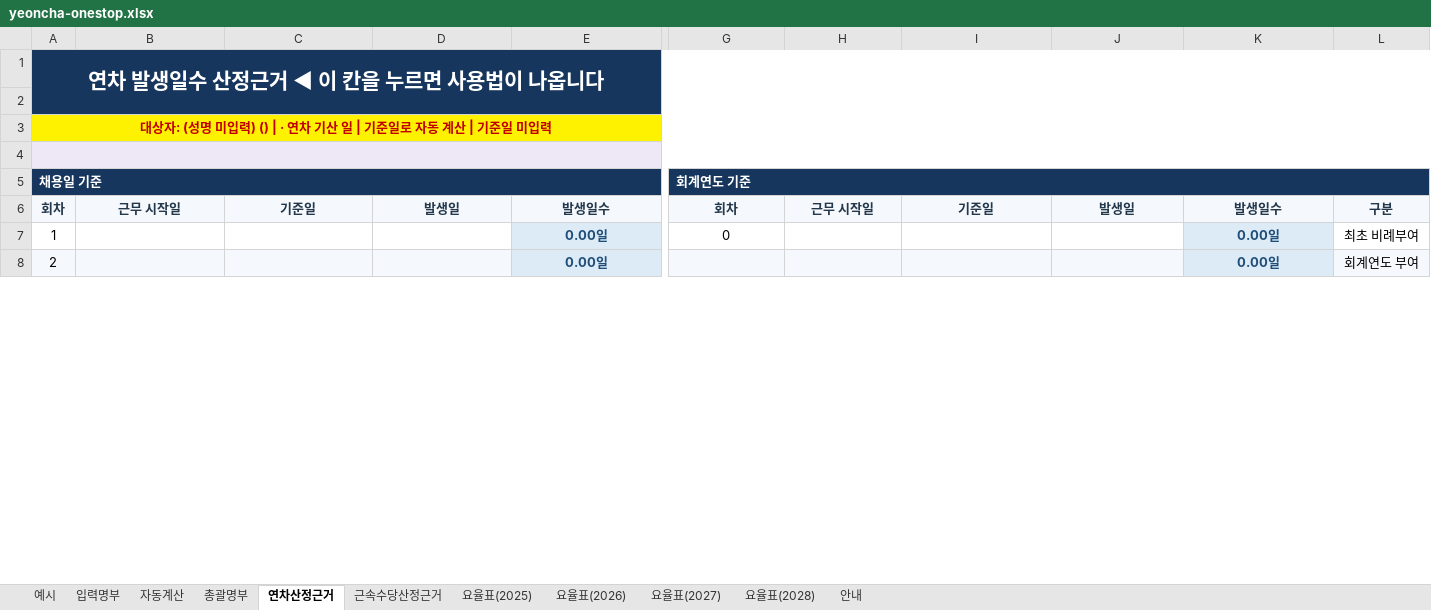
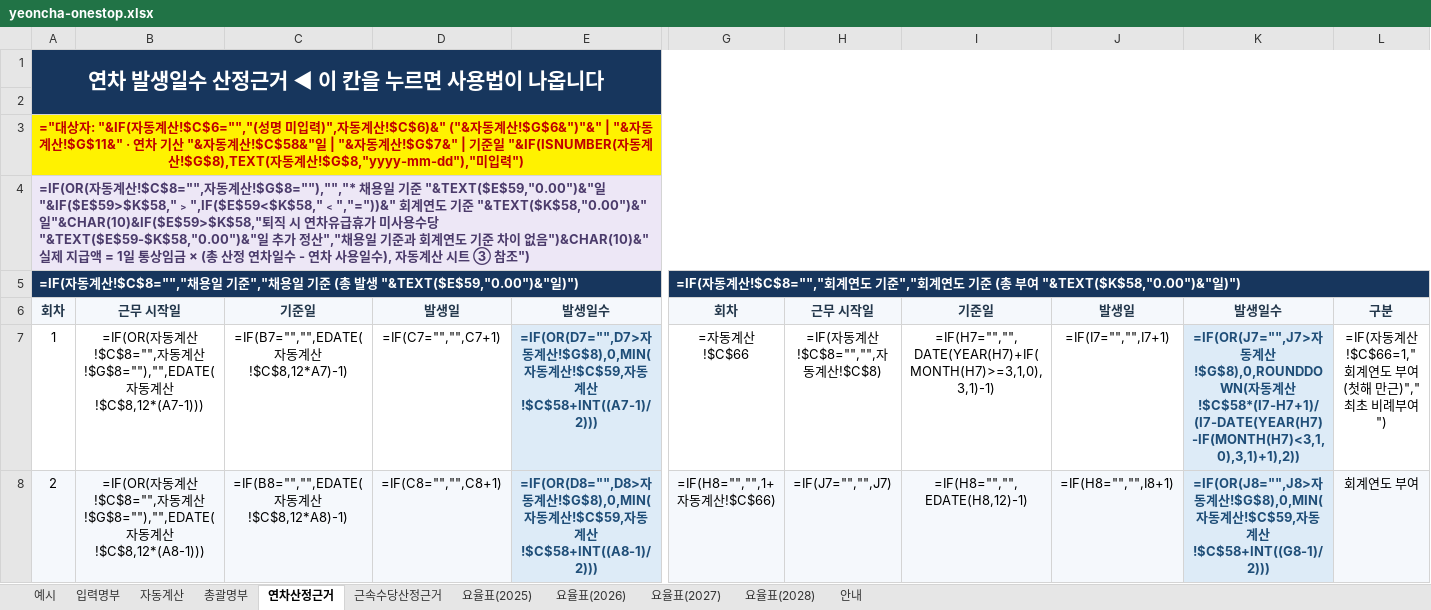
Before and after one commit to christmasgo7862-glitch/barodogu, an Excel workbook: files/yeoncha-onestop.xlsx, sheet 연차산정근거, drawn as a sheet; only a part is shown, gaps mark what is left out; values as stored, in another font and other column widths than the file's, no borders; formulas without a stored value are shown as written; removed rows and columns are numbered as before the commit, all else as after; rows hold the shown columns only; the diff covers the shown part only; the diff names each change by its address in the sheet, - before the commit and + after, or states it on an @@ line.

```diff
--- a/files/yeoncha-onestop.xlsx (sheet 연차산정근거)
+++ b/files/yeoncha-onestop.xlsx (sheet 연차산정근거)
-B1:L1 fill: #17365D
+B1:L1 fill: none
-A2:L2 fill: #17365D
+A2:L2 fill: none
-A3: 대상자: (성명 미입력) () | · 연차 기산 일 | 기준일로 자동 계산 | 기준일 미입력
+A3: ="대상자: "&IF(자동계산!$C$6="","(성명 미입력)",자동계산!$C$6)&" ("&자동계산!$G$6&")"&" | "&자동계산!$G$11&" · 연차 기산 "&자동계산!$C$58&"일 | "&자동계산!$G$7&" | 기준일 "&IF(ISNUMBER(자동계산!$G$8),TEXT(자동계산!$G$8,"yyyy-mm-dd"),"미입력")
-B3:L3 fill: #FFF200
+B3:L3 fill: none
-A4: (empty)
+A4: =IF(OR(자동계산!$C$8="",자동계산!$G$8=""),"","* 채용일 기준 "&TEXT($E$59,"0.00")&"일 "&IF($E$59>$K$58,"﹥",IF($E$59<$K$58,"﹤","="))&" 회계연도 기준 "&TEXT($K$58,"0.00")&"일"&CHAR(10)&IF($E$59>$K$58,"퇴직 시 연차유급휴가 미사용수당 "&TEXT($E$59-$K$58,"0.00")&"일 추가 정산","채용일 기준과 회계연도 기준 차이 없음")&CHAR(10)&"실제 지급액 = 1일 통상임금 × (총 산정 연차일수 - 연차 사용일수), 자동계산 시트 ③ 참조")
-B4:L4 fill: #EDE7F6
+B4:L4 fill: none
-row 5: 채용일 기준 |  |  |  |  | 회계연도 기준
+row 5: =IF(자동계산!$C$8="","채용일 기준","채용일 기준 (총 발생 "&TEXT($E$59,"0.00")&"일)") |  |  |  |  | =IF(자동계산!$C$8="","회계연도 기준","회계연도 기준 (총 부여 "&TEXT($K$58,"0.00")&"일)")
-B7: (empty)
+B7: =IF(OR(자동계산!$C$8="",자동계산!$G$8=""),"",EDATE(자동계산!$C$8,12*(A7-1)))
-C7: (empty)
+C7: =IF(B7="","",EDATE(자동계산!$C$8,12*A7)-1)
-D7: (empty)
+D7: =IF(C7="","",C7+1)
-E7: 0.00일
+E7: =IF(OR(D7="",D7>자동계산!$G$8),0,MIN(자동계산!$C$59,자동계산!$C$58+INT((A7-1)/2)))
-G7: 0
+G7: =자동계산!$C$66
-H7: (empty)
+H7: =IF(자동계산!$C$8="","",자동계산!$C$8)
-I7: (empty)
+I7: =IF(H7="","",DATE(YEAR(H7)+IF(MONTH(H7)>=3,1,0),3,1)-1)
-J7: (empty)
+J7: =IF(I7="","",I7+1)
-K7: 0.00일
+K7: =IF(OR(J7="",J7>자동계산!$G$8),0,ROUNDDOWN(자동계산!$C$58*(I7-H7+1)/(I7-DATE(YEAR(H7)-IF(MONTH(H7)<3,1,0),3,1)+1),2))
-L7: 최초 비례부여
+L7: =IF(자동계산!$C$66=1,"회계연도 부여(첫해 만근)","최초 비례부여")
-B8: (empty)
+B8: =IF(OR(자동계산!$C$8="",자동계산!$G$8=""),"",EDATE(자동계산!$C$8,12*(A8-1)))
-C8: (empty)
+C8: =IF(B8="","",EDATE(자동계산!$C$8,12*A8)-1)
-D8: (empty)
+D8: =IF(C8="","",C8+1)
-E8: 0.00일
+E8: =IF(OR(D8="",D8>자동계산!$G$8),0,MIN(자동계산!$C$59,자동계산!$C$58+INT((A8-1)/2)))
-G8: (empty)
+G8: =IF(H8="","",1+자동계산!$C$66)
-H8: (empty)
+H8: =IF(J7="","",J7)
-I8: (empty)
+I8: =IF(H8="","",EDATE(H8,12)-1)
-J8: (empty)
+J8: =IF(H8="","",I8+1)
-K8: 0.00일
+K8: =IF(OR(J8="",J8>자동계산!$G$8),0,MIN(자동계산!$C$59,자동계산!$C$58+INT((G8-1)/2)))
```
Also changed, not shown: 438 edited cells and cell formats elsewhere in this sheet, sheet 총괄명부, sheet 근속수당산정근거, sheet 자동계산, sheet 입력명부, sheet 예시, sheet 요율표(2028), 4 more sheets, hidden cells, 1 other file.
